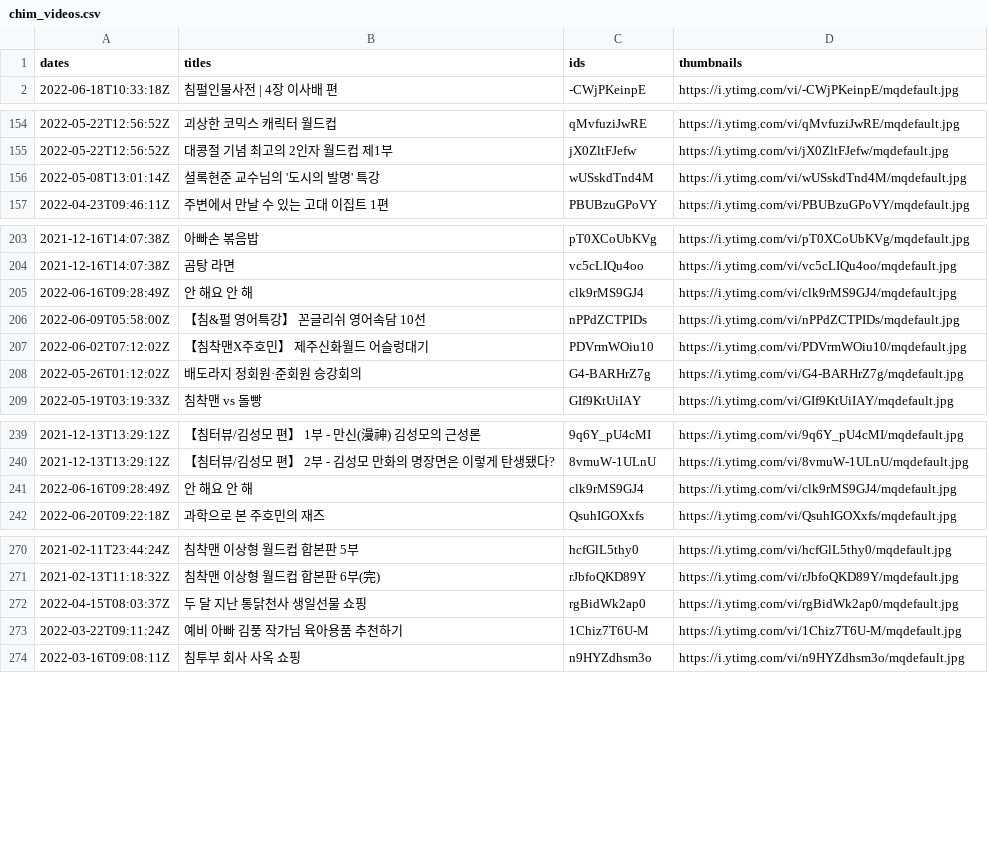
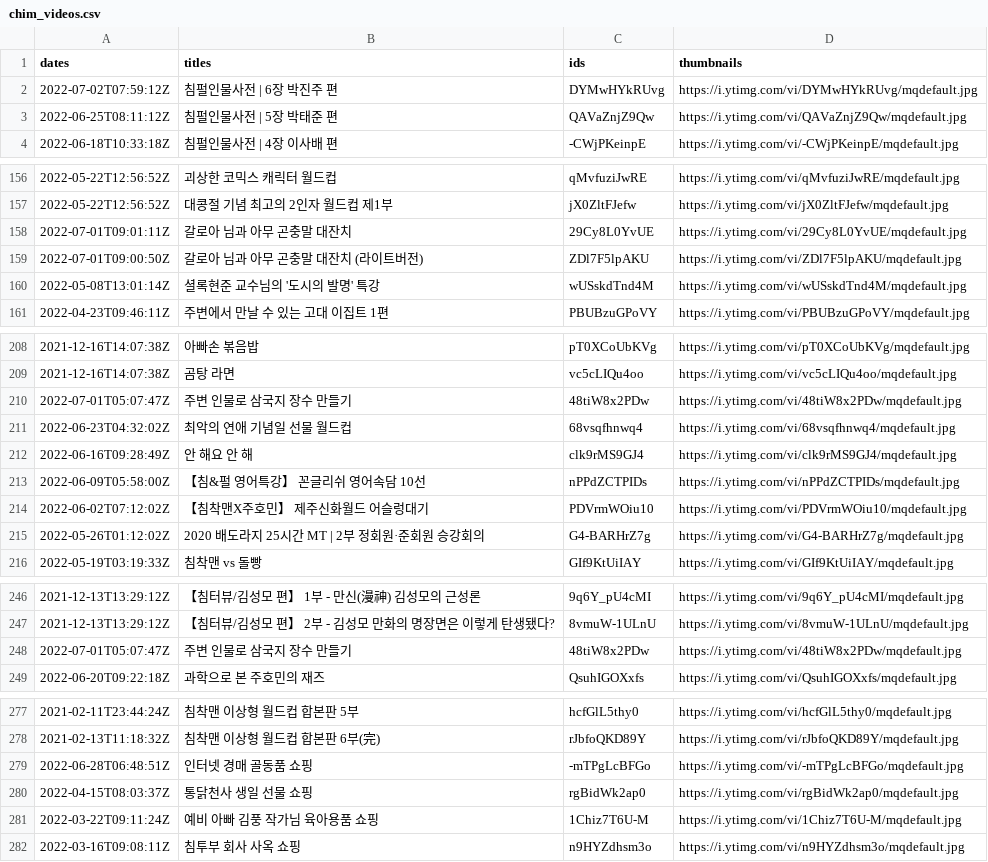
Before and after one commit to AhMuGeoNa/ChimHaha, a CSV file: data_collect/chim_videos.csv, drawn as a sheet; only a part is shown, gaps mark what is left out; the diff covers the shown part only.

```diff
--- a/data_collect/chim_videos.csv
+++ b/data_collect/chim_videos.csv
@@ -1,2 +1,4 @@
 dates,titles,ids,thumbnails
+2022-07-02T07:59:12Z,침펄인물사전 | 6장 박진주 편,DYMwHYkRUvg,https://i.ytimg.com/vi/DYMwHYkRUvg/mqdefault.jpg
+2022-06-25T08:11:12Z,침펄인물사전 | 5장 박태준 편,QAVaZnjZ9Qw,https://i.ytimg.com/vi/QAVaZnjZ9Qw/mqdefault.jpg
 2022-06-18T10:33:18Z,침펄인물사전 | 4장 이사배 편,-CWjPKeinpE,https://i.ytimg.com/vi/-CWjPKeinpE/mqdefault.jpg
@@ -155,2 +157,4 @@ dates,titles,ids,thumbnails
 2022-05-22T12:56:52Z,대콩절 기념 최고의 2인자 월드컵 제1부,jX0ZltFJefw,https://i.ytimg.com/vi/jX0ZltFJefw/mqdefault.jpg
+2022-07-01T09:01:11Z,갈로아 님과 아무 곤충말 대잔치,29Cy8L0YvUE,https://i.ytimg.com/vi/29Cy8L0YvUE/mqdefault.jpg
+2022-07-01T09:00:50Z,갈로아 님과 아무 곤충말 대잔치 (라이트버전),ZDl7F5lpAKU,https://i.ytimg.com/vi/ZDl7F5lpAKU/mqdefault.jpg
 2022-05-08T13:01:14Z,셜록현준 교수님의 '도시의 발명' 특강,wUSskdTnd4M,https://i.ytimg.com/vi/wUSskdTnd4M/mqdefault.jpg
@@ -204,2 +209,4 @@ dates,titles,ids,thumbnails
 2021-12-16T14:07:38Z,곰탕 라면,vc5cLIQu4oo,https://i.ytimg.com/vi/vc5cLIQu4oo/mqdefault.jpg
+2022-07-01T05:07:47Z,주변 인물로 삼국지 장수 만들기,48tiW8x2PDw,https://i.ytimg.com/vi/48tiW8x2PDw/mqdefault.jpg
+2022-06-23T04:32:02Z,최악의 연애 기념일 선물 월드컵,68vsqfhnwq4,https://i.ytimg.com/vi/68vsqfhnwq4/mqdefault.jpg
 2022-06-16T09:28:49Z,안 해요 안 해,clk9rMS9GJ4,https://i.ytimg.com/vi/clk9rMS9GJ4/mqdefault.jpg
@@ -207,3 +214,3 @@ dates,titles,ids,thumbnails
 2022-06-02T07:12:02Z,【침착맨X주호민】 제주신화월드 어슬렁대기,PDVrmWOiu10,https://i.ytimg.com/vi/PDVrmWOiu10/mqdefault.jpg
-2022-05-26T01:12:02Z,배도라지 정회원·준회원 승강회의,G4-BARHrZ7g,https://i.ytimg.com/vi/G4-BARHrZ7g/mqdefault.jpg
+2022-05-26T01:12:02Z,2020 배도라지 25시간 MT | 2부 정회원·준회원 승강회의,G4-BARHrZ7g,https://i.ytimg.com/vi/G4-BARHrZ7g/mqdefault.jpg
 2022-05-19T03:19:33Z,침착맨 vs 돌빵,GIf9KtUiIAY,https://i.ytimg.com/vi/GIf9KtUiIAY/mqdefault.jpg
@@ -240,3 +247,3 @@ dates,titles,ids,thumbnails
 2021-12-13T13:29:12Z,【침터뷰/김성모 편】 2부 - 김성모 만화의 명장면은 이렇게 탄생됐다?,8vmuW-1ULnU,https://i.ytimg.com/vi/8vmuW-1ULnU/mqdefault.jpg
-2022-06-16T09:28:49Z,안 해요 안 해,clk9rMS9GJ4,https://i.ytimg.com/vi/clk9rMS9GJ4/mqdefault.jpg
+2022-07-01T05:07:47Z,주변 인물로 삼국지 장수 만들기,48tiW8x2PDw,https://i.ytimg.com/vi/48tiW8x2PDw/mqdefault.jpg
 2022-06-20T09:22:18Z,과학으로 본 주호민의 재즈,QsuhIGOXxfs,https://i.ytimg.com/vi/QsuhIGOXxfs/mqdefault.jpg
@@ -271,4 +278,5 @@ dates,titles,ids,thumbnails
 2021-02-13T11:18:32Z,침착맨 이상형 월드컵 합본판 6부(完),rJbfoQKD89Y,https://i.ytimg.com/vi/rJbfoQKD89Y/mqdefault.jpg
-2022-04-15T08:03:37Z,두 달 지난 통닭천사 생일선물 쇼핑,rgBidWk2ap0,https://i.ytimg.com/vi/rgBidWk2ap0/mqdefault.jpg
-2022-03-22T09:11:24Z,예비 아빠 김풍 작가님 육아용품 추천하기,1Chiz7T6U-M,https://i.ytimg.com/vi/1Chiz7T6U-M/mqdefault.jpg
+2022-06-28T06:48:51Z,인터넷 경매 골동품 쇼핑,-mTPgLcBFGo,https://i.ytimg.com/vi/-mTPgLcBFGo/mqdefault.jpg
+2022-04-15T08:03:37Z,통닭천사 생일 선물 쇼핑,rgBidWk2ap0,https://i.ytimg.com/vi/rgBidWk2ap0/mqdefault.jpg
+2022-03-22T09:11:24Z,예비 아빠 김풍 작가님 육아용품 쇼핑,1Chiz7T6U-M,https://i.ytimg.com/vi/1Chiz7T6U-M/mqdefault.jpg
 2022-03-16T09:08:11Z,침투부 회사 사옥 쇼핑,n9HYZdhsm3o,https://i.ytimg.com/vi/n9HYZdhsm3o/mqdefault.jpg
```
Also changed, not shown: 1 added row and 8 edited cells elsewhere in this file, 9 other files.
